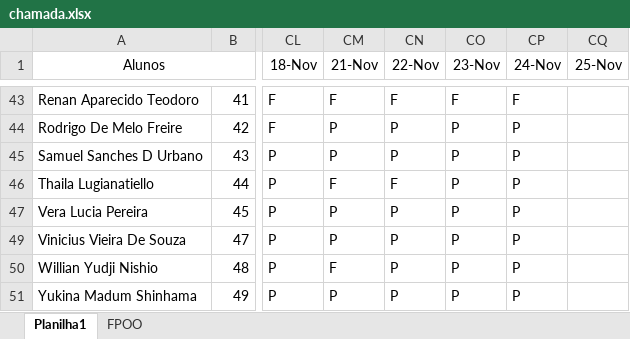
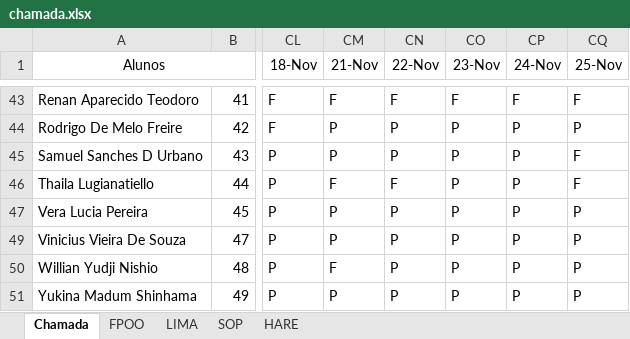
Before and after one commit to wellifabio/senai2022, an Excel workbook: 1des/chamada.xlsx, sheet Chamada, drawn as a sheet; only a part is shown, gaps mark what is left out; values as stored, in another font and other column widths than the file's, no borders; conditional formats not drawn; the diff covers the shown part only; the diff names each change by its address in the sheet, - before the commit and + after, or states it on an @@ line.

```diff
--- a/1des/chamada.xlsx (sheet Chamada)
+++ b/1des/chamada.xlsx (sheet Chamada)
-sheet tab: Planilha1
+sheet tab: Chamada
+sheet tab: LIMA
+sheet tab: SOP
+sheet tab: HARE
-CQ43 (25-Nov): (empty)
+CQ43 (25-Nov): F
-CQ44 (25-Nov): (empty)
+CQ44 (25-Nov): P
-CQ45:CQ46 (25-Nov): (empty)
+CQ45:CQ46 (25-Nov): F
-CQ47 (25-Nov): (empty)
+CQ47 (25-Nov): P
-CQ49:CQ51 (25-Nov): (empty)
+CQ49:CQ51 (25-Nov): P
```
Also changed, not shown: 27 edited cells and cell formats elsewhere in this sheet, sheet FPOO.
